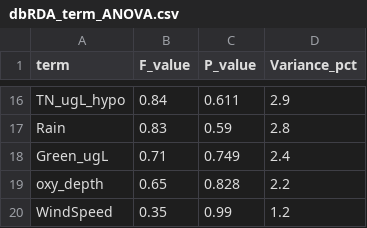
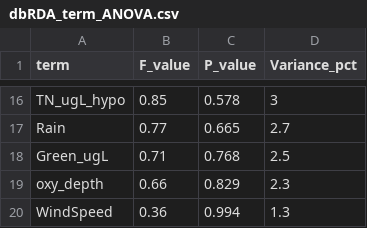
Before and after one commit to hlwander/interannual_zoops, a CSV file: Output/dbRDA_term_ANOVA.csv, drawn as a sheet; only a part is shown, gaps mark what is left out; the diff covers the shown part only; the diff names each change by its address in the sheet, - before the commit and + after, or states it on an @@ line.

```diff
--- a/Output/dbRDA_term_ANOVA.csv
+++ b/Output/dbRDA_term_ANOVA.csv
-B16 (F_value): 0.84
+B16 (F_value): 0.85
-C16 (P_value): 0.611
+C16 (P_value): 0.578
-D16 (Variance_pct): 2.9
+D16 (Variance_pct): 3
-B17 (F_value): 0.83
+B17 (F_value): 0.77
-C17 (P_value): 0.59
+C17 (P_value): 0.665
-D17 (Variance_pct): 2.8
+D17 (Variance_pct): 2.7
-C18 (P_value): 0.749
+C18 (P_value): 0.768
-D18 (Variance_pct): 2.4
+D18 (Variance_pct): 2.5
-B19 (F_value): 0.65
+B19 (F_value): 0.66
-C19 (P_value): 0.828
+C19 (P_value): 0.829
-D19 (Variance_pct): 2.2
+D19 (Variance_pct): 2.3
-B20 (F_value): 0.35
+B20 (F_value): 0.36
-C20 (P_value): 0.99
+C20 (P_value): 0.994
-D20 (Variance_pct): 1.2
+D20 (Variance_pct): 1.3
```
Also changed, not shown: 2 added rows, 2 removed rows and 28 edited cells elsewhere in this file, Output/RDA_axis_ANOVA.csv, Output/RDA_term_ANOVA.csv, 12 other files.
